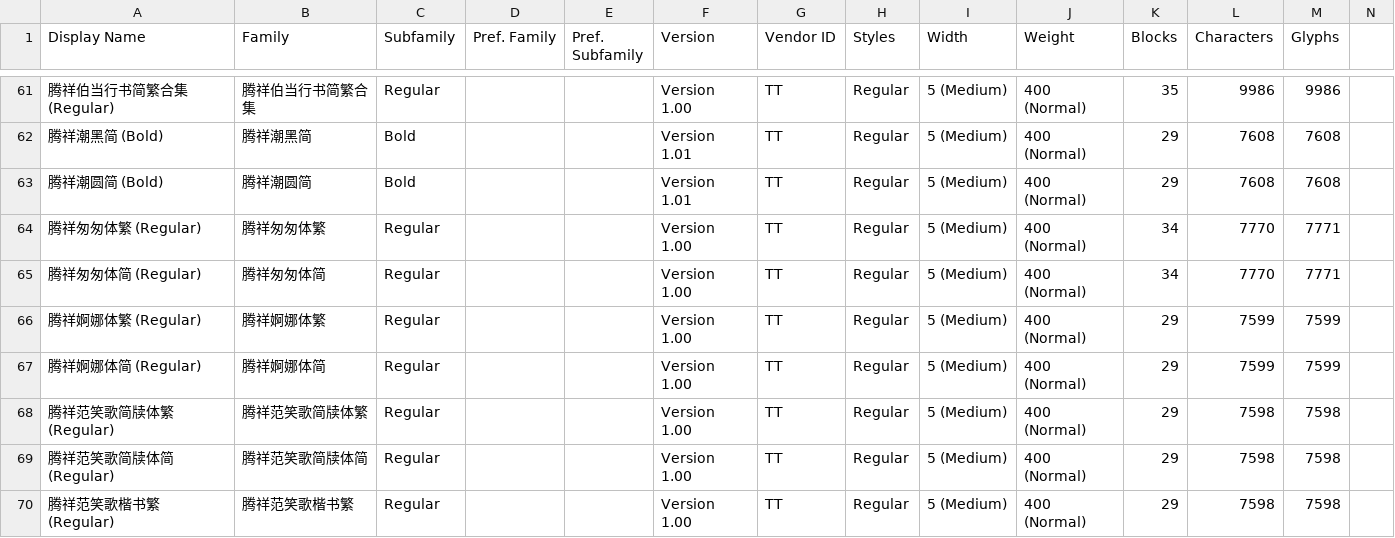
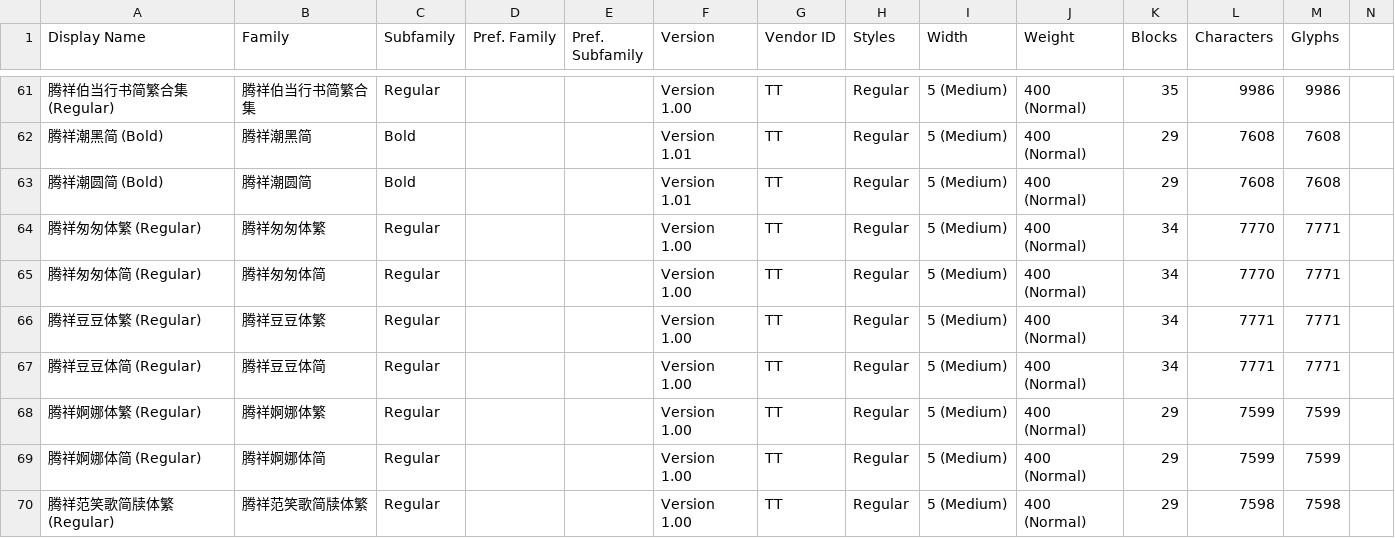
Before and after one commit to font-development/TensenTypeFonts, a CSV file: TensenTypeFonts.csv, drawn as a sheet; only a part is shown, gaps mark what is left out; the shorter side is filled out with more unchanged rows; the diff names each change by its address in the sheet, - before the commit and + after, or states it on an @@ line.

Commit message:
字体上架:腾祥豆豆体繁/腾祥豆豆体简

```diff
--- a/TensenTypeFonts.csv
+++ b/TensenTypeFonts.csv
+row 66: 腾祥豆豆体繁 (Regular) | 腾祥豆豆体繁 | Regular |  |  | Version 1.00 | TT | Regular | 5 (Medium) | 400 (Normal) | 34 | 7771 | 7771
+row 67: 腾祥豆豆体简 (Regular) | 腾祥豆豆体简 | Regular |  |  | Version 1.00 | TT | Regular | 5 (Medium) | 400 (Normal) | 34 | 7771 | 7771
```
Also changed, not shown: 1 other file.
